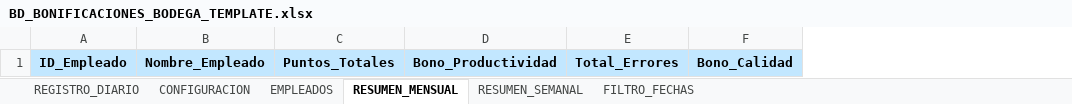
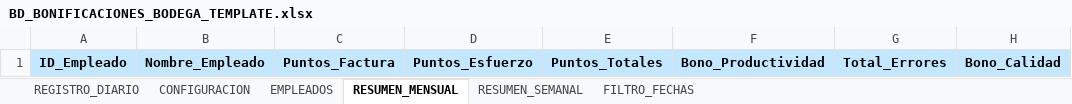
Before and after one commit to Interelectricos-dev/interelectricos-bonificaciones-bodega, an Excel workbook: templates/BD_BONIFICACIONES_BODEGA_TEMPLATE.xlsx, sheet RESUMEN_MENSUAL, drawn as a sheet; only a part is shown; values as stored, in another font and other column widths than the file's, no borders; charts and pictures not drawn; the diff names each change by its address in the sheet, - before the commit and + after, or states it on an @@ line.

Commit message:
feat: desagregar puntos de factura y esfuerzo en hojas de resumen y actualizar documentacion

```diff
--- a/templates/BD_BONIFICACIONES_BODEGA_TEMPLATE.xlsx (sheet RESUMEN_MENSUAL)
+++ b/templates/BD_BONIFICACIONES_BODEGA_TEMPLATE.xlsx (sheet RESUMEN_MENSUAL)
+column C, row 1: Puntos_Factura
+column D, row 1: Puntos_Esfuerzo
```
Also changed, not shown: sheet EMPLEADOS, sheet RESUMEN_SEMANAL, sheet FILTRO_FECHAS, 3 other files.
